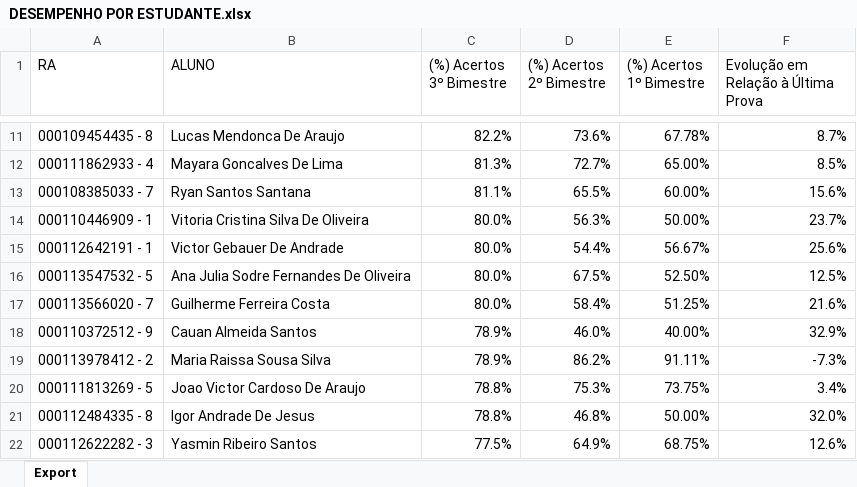
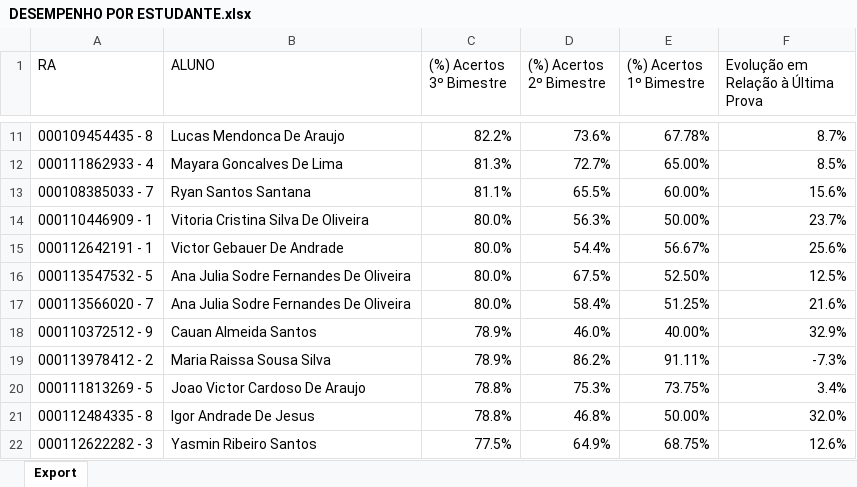
Before and after one commit to CAPIERI/Robo-Busca-Ativa-RBA, an Excel workbook: BasesDeDados/DESEMPENHO POR ESTUDANTE.xlsx, sheet Export, drawn as a sheet; only a part is shown, gaps mark what is left out; values as stored, in another font and other column widths than the file's, no borders; the diff names each change by its address in the sheet, - before the commit and + after, or states it on an @@ line.

```diff
--- a/BasesDeDados/DESEMPENHO POR ESTUDANTE.xlsx (sheet Export)
+++ b/BasesDeDados/DESEMPENHO POR ESTUDANTE.xlsx (sheet Export)
-B17 (ALUNO): Guilherme Ferreira Costa
+B17 (ALUNO): Ana Julia Sodre Fernandes De Oliveira
```
Also changed, not shown: 34 other files.
